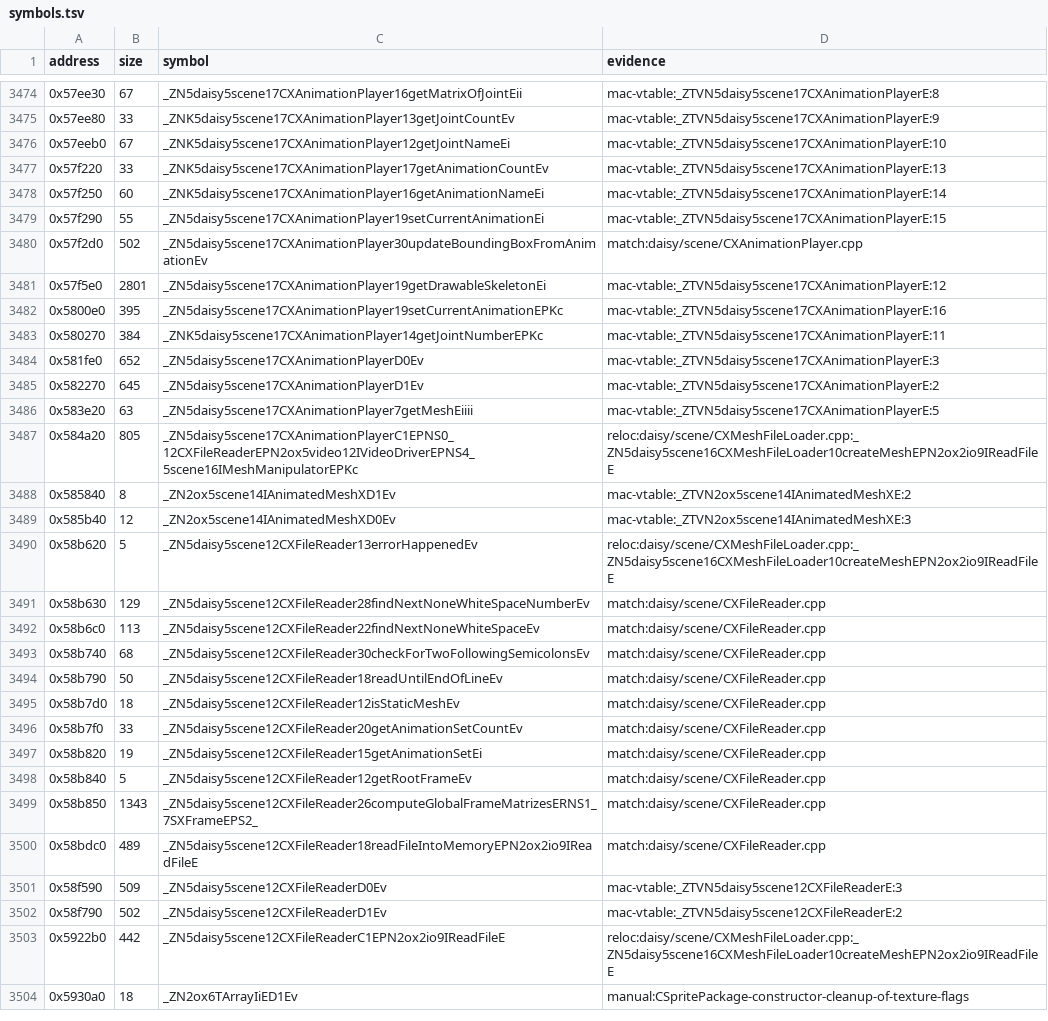
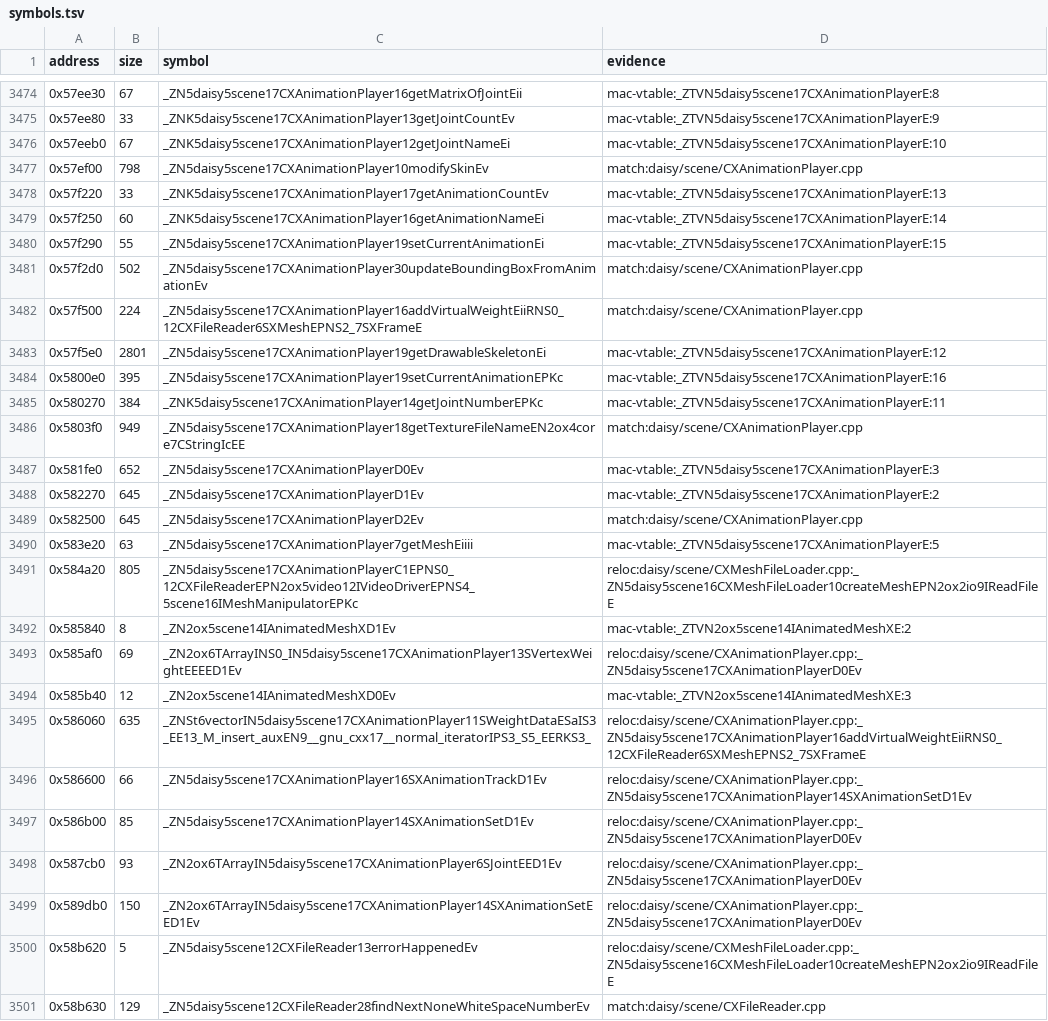
Before and after one commit to banteg/harvest, a TSV file: config/1.18-linux-amd64/symbols.tsv, drawn as a sheet; only a part is shown, gaps mark what is left out; the shorter side is filled out with more unchanged rows; the diff names each change by its address in the sheet, - before the commit and + after, or states it on an @@ line.

Commit message:
feat(src): re-seed CXAnimationPlayer with its jump table placed in .rodata
The unit now matches 59 of 72 functions with three stubs, and its jump table is placed at .rodata 0x61b760. The port list is rebuilt from upstream master, leaving out the units whose conflicts upstream already lists by path prefix.

```diff
--- a/config/1.18-linux-amd64/symbols.tsv
+++ b/config/1.18-linux-amd64/symbols.tsv
+row 3477: 0x57ef00 | 798 | _ZN5daisy5scene17CXAnimationPlayer10modifySkinEv | match:daisy/scene/CXAnimationPlayer.cpp
+row 3482: 0x57f500 | 224 | _ZN5daisy5scene17CXAnimationPlayer16addVirtualWeightEiiRNS0_12CXFileReader6SXMeshEPNS2_7SXFrameE | match:daisy/scene/CXAnimationPlayer.cpp
+row 3486: 0x5803f0 | 949 | _ZN5daisy5scene17CXAnimationPlayer18getTextureFileNameEN2ox4core7CStringIcEE | match:daisy/scene/CXAnimationPlayer.cpp
+row 3489: 0x582500 | 645 | _ZN5daisy5scene17CXAnimationPlayerD2Ev | match:daisy/scene/CXAnimationPlayer.cpp
+row 3493: 0x585af0 | 69 | _ZN2ox6TArrayINS0_IN5daisy5scene17CXAnimationPlayer13SVertexWeightEEEED1Ev | reloc:daisy/scene/CXAnimationPlayer.cpp:_ZN5daisy5scene17CXAnimationPlayerD0Ev
+row 3495: 0x586060 | 635 | _ZNSt6vectorIN5daisy5scene17CXAnimationPlayer11SWeightDataESaIS3_EE13_M_insert_auxEN9__gnu_cxx17__normal_iteratorIPS3_S5_EERKS3_ | reloc:daisy/scene/CXAnimationPlayer.cpp:_ZN5daisy5scene17CXAnimationPlayer16addVirtualWeightEiiRNS0_12CXFileReader6SXMeshEPNS2_7SXFrameE
+row 3496: 0x586600 | 66 | _ZN5daisy5scene17CXAnimationPlayer16SXAnimationTrackD1Ev | reloc:daisy/scene/CXAnimationPlayer.cpp:_ZN5daisy5scene17CXAnimationPlayer14SXAnimationSetD1Ev
+row 3497: 0x586b00 | 85 | _ZN5daisy5scene17CXAnimationPlayer14SXAnimationSetD1Ev | reloc:daisy/scene/CXAnimationPlayer.cpp:_ZN5daisy5scene17CXAnimationPlayerD0Ev
+row 3498: 0x587cb0 | 93 | _ZN2ox6TArrayIN5daisy5scene17CXAnimationPlayer6SJointEED1Ev | reloc:daisy/scene/CXAnimationPlayer.cpp:_ZN5daisy5scene17CXAnimationPlayerD0Ev
+row 3499: 0x589db0 | 150 | _ZN2ox6TArrayIN5daisy5scene17CXAnimationPlayer14SXAnimationSetEED1Ev | reloc:daisy/scene/CXAnimationPlayer.cpp:_ZN5daisy5scene17CXAnimationPlayerD0Ev
```
Also changed, not shown: 3 other files.
